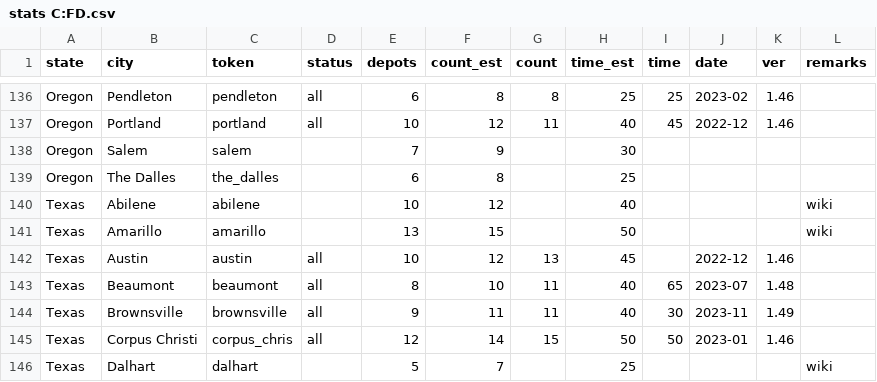
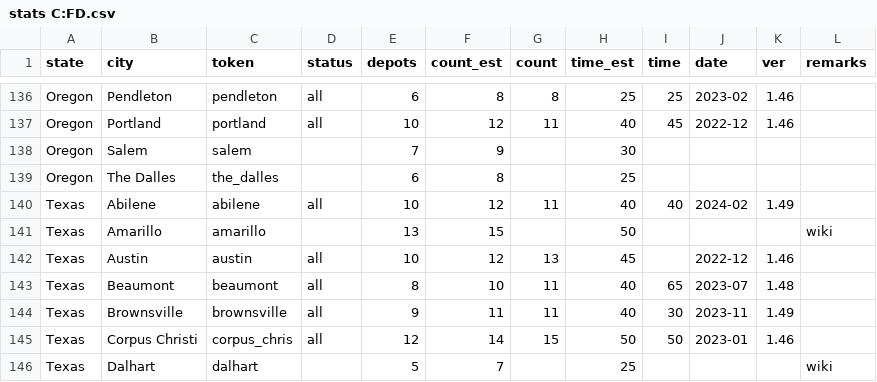
Before and after one commit to nautofon/cfd, a CSV file: stats C:FD.csv, drawn as a sheet; only a part is shown, gaps mark what is left out.

```diff
--- a/stats C:FD.csv
+++ b/stats C:FD.csv
@@ -139,3 +139,3 @@ Oregon,Salem,salem,,7,9,,30,,,,
 Oregon,The Dalles,the_dalles,,6,8,,25,,,,
-Texas,Abilene,abilene,,10,12,,40,,,,wiki
+Texas,Abilene,abilene,all,10,12,11,40,40,2024-02,1.49,
 Texas,Amarillo,amarillo,,13,15,,50,,,,wiki
```
Also changed, not shown: 3 other files.
